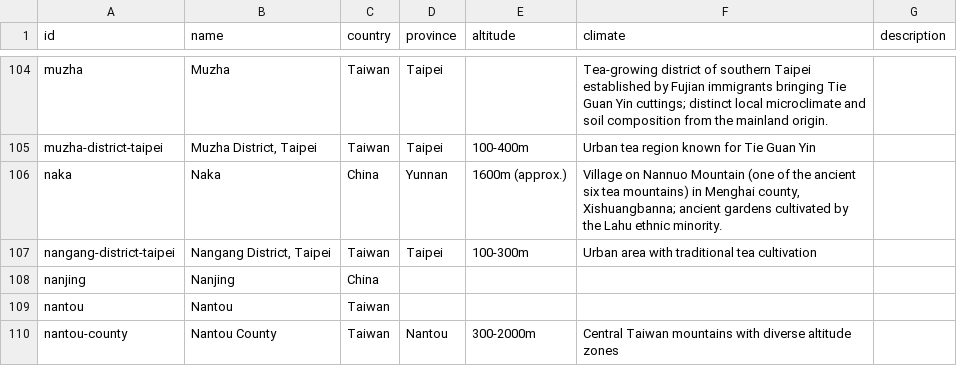
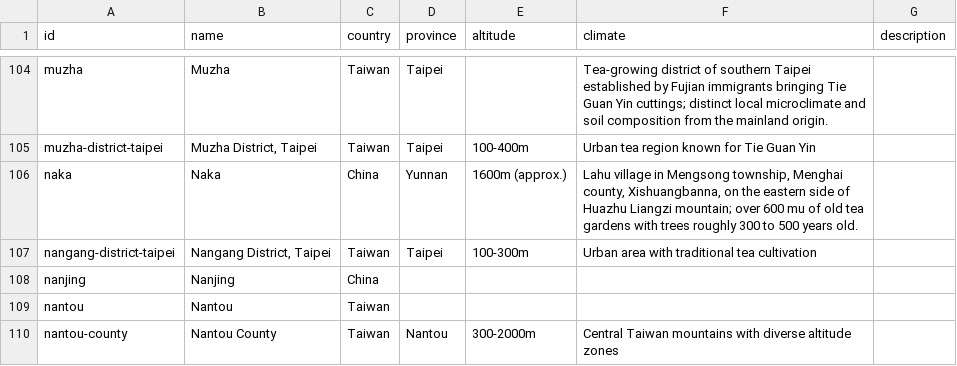
Before and after one commit to storyoftheleaf/teajia, a CSV file: public/wisdom/tea-wisdom-regions.csv, drawn as a sheet; only a part is shown, gaps mark what is left out.

```diff
--- a/public/wisdom/tea-wisdom-regions.csv
+++ b/public/wisdom/tea-wisdom-regions.csv
@@ -105,3 +105,3 @@ muzha,Muzha,Taiwan,Taipei,,Tea-growing district of southern Taipei established b
 muzha-district-taipei,"Muzha District, Taipei",Taiwan,Taipei,100-400m,Urban tea region known for Tie Guan Yin,
-naka,Naka,China,Yunnan,1600m (approx.),"Village on Nannuo Mountain (one of the ancient six tea mountains) in Menghai county, Xishuangbanna; ancient gardens cultivated by the Lahu ethnic minority.",
+naka,Naka,China,Yunnan,1600m (approx.),"Lahu village in Mengsong township, Menghai county, Xishuangbanna, on the eastern side of Huazhu Liangzi mountain; over 600 mu of old tea gardens with trees roughly 300 to 500 years old.",
 nangang-district-taipei,"Nangang District, Taipei",Taiwan,Taipei,100-300m,Urban area with traditional tea cultivation,
```
Also changed, not shown: data/tea-wisdom-source/origins.csv, 4 other files.
